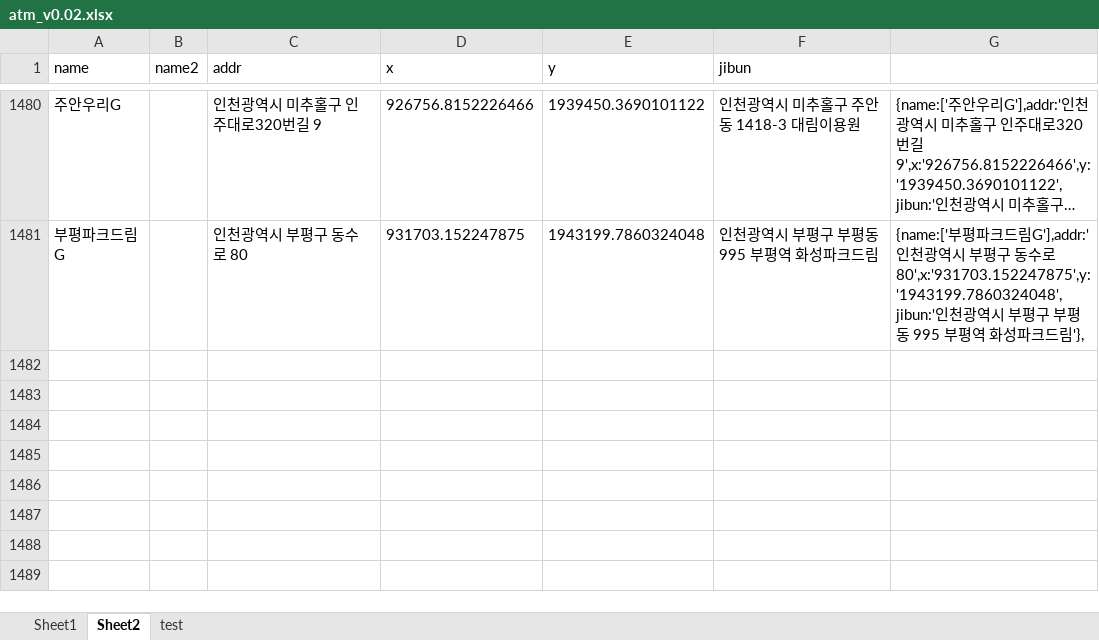
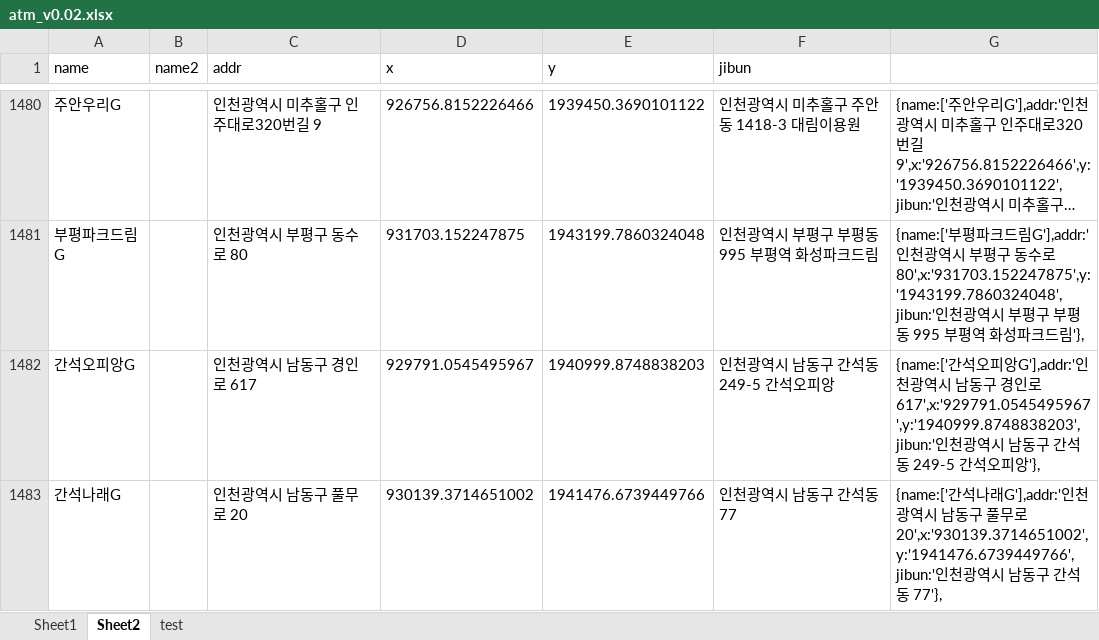
Before and after one commit to hyeokpark/atm, an Excel workbook: atm_v0.02.xlsx, sheet Sheet2, drawn as a sheet; only a part is shown, gaps mark what is left out; long unchanged cells end in …; values as stored, in another font and other column widths than the file's, no borders; the diff names each change by its address in the sheet, - before the commit and + after, or states it on an @@ line.

```diff
--- a/atm_v0.02.xlsx (sheet Sheet2)
+++ b/atm_v0.02.xlsx (sheet Sheet2)
+row 1482: 간석오피앙G |  | 인천광역시 남동구 경인로 617 | 929791.0545495967 | 1940999.8748838203 | 인천광역시 남동구 간석동 249-5 간석오피앙 | {name:['간석오피앙G'],addr:'인천광역시 남동구 경인로 617',x:'929791.0545495967',y:'1940999.8748838203',jibun:'인천광역시 남동구 간석동 249-5 간석오피앙'},
+row 1483: 간석나래G |  | 인천광역시 남동구 풀무로 20 | 930139.3714651002 | 1941476.6739449766 | 인천광역시 남동구 간석동 77 | {name:['간석나래G'],addr:'인천광역시 남동구 풀무로 20',x:'930139.3714651002',y:'1941476.6739449766',jibun:'인천광역시 남동구 간석동 77'},
```
Also changed, not shown: 1 other file.
